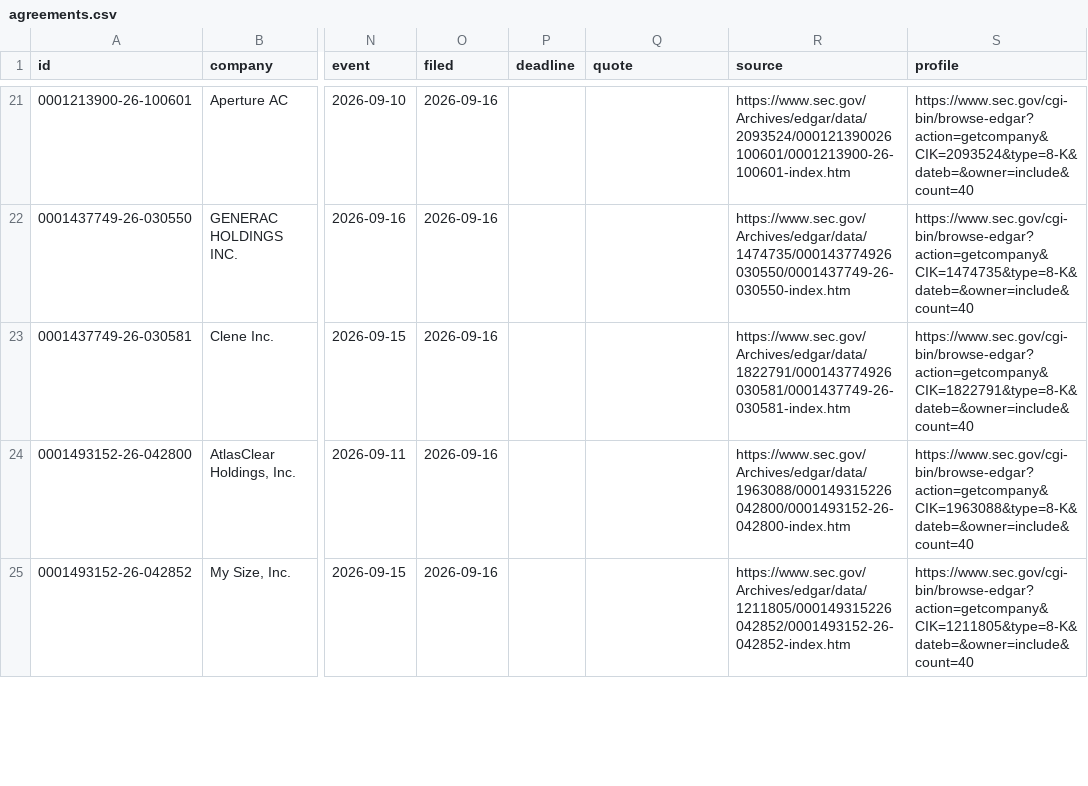
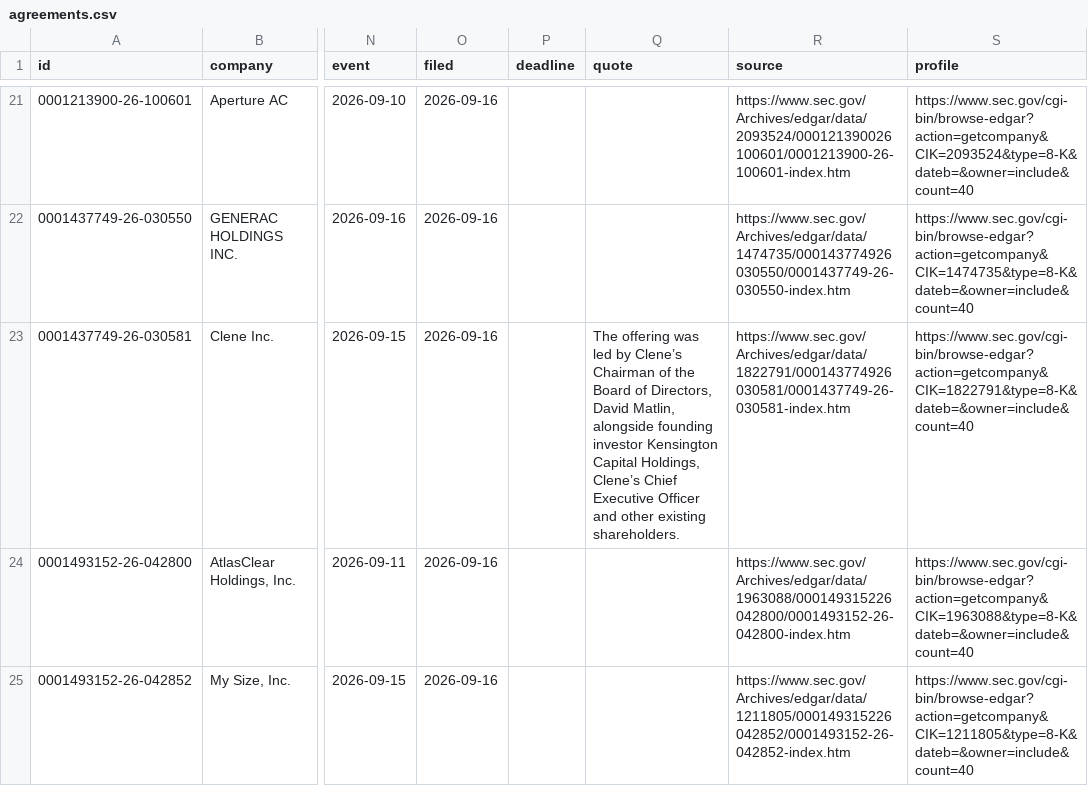
Before and after one commit to HuangGoodmanAgency/filing-boards, a CSV file: data/agreements.csv, drawn as a sheet; only a part is shown, gaps mark what is left out; the diff names each change by its address in the sheet, - before the commit and + after, or states it on an @@ line.

```diff
--- a/data/agreements.csv
+++ b/data/agreements.csv
-Q23 (quote): (empty)
+Q23 (quote): The offering was led by Clene’s Chairman of the Board of Directors, David Matlin, alongside founding investor Kensington Capital Holdings, Clene’s Chief Executive Officer and other existing shareholders.
```
Also changed, not shown: data/cmo-moves.csv, 9 other files.
